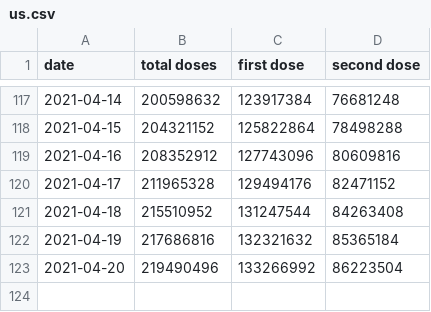
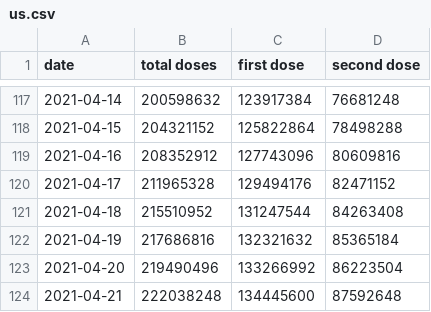
Before and after one commit to Aloereed/covid-19-data, a CSV file: vaccinations/us.csv, drawn as a sheet; only a part is shown, gaps mark what is left out; the diff names each change by its address in the sheet, - before the commit and + after, or states it on an @@ line.

Commit message:
Updating data.

```diff
--- a/vaccinations/us.csv
+++ b/vaccinations/us.csv
+row 124: 2021-04-21 | 222038248 | 134445600 | 87592648
```
Also changed, not shown: 2 other files.
